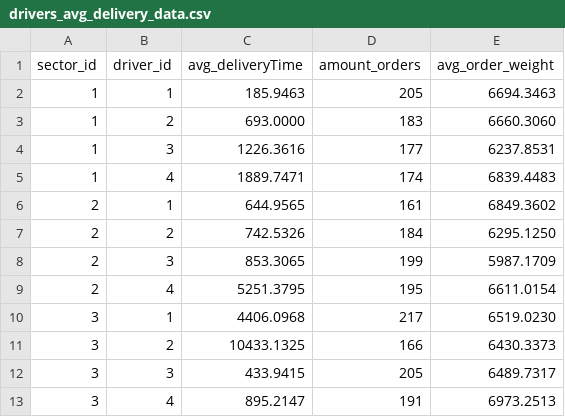
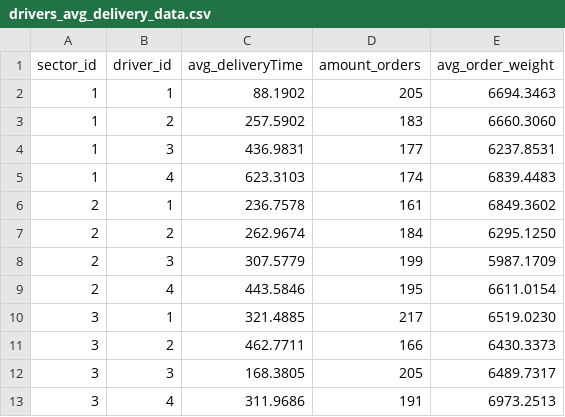
Before and after one commit to VenetianDevil/OCADO, a CSV file: drivers_avg_delivery_data.csv, drawn as a sheet.

Commit message:
task2 data fixes

```diff
--- a/drivers_avg_delivery_data.csv
+++ b/drivers_avg_delivery_data.csv
@@ -1,13 +1,13 @@
 sector_id,driver_id,avg_deliveryTime,amount_orders,avg_order_weight
-1,1,185.9463,205,6694.3463
-1,2,693.0000,183,6660.3060
-1,3,1226.3616,177,6237.8531
-1,4,1889.7471,174,6839.4483
-2,1,644.9565,161,6849.3602
-2,2,742.5326,184,6295.1250
-2,3,853.3065,199,5987.1709
-2,4,5251.3795,195,6611.0154
-3,1,4406.0968,217,6519.0230
-3,2,10433.1325,166,6430.3373
-3,3,433.9415,205,6489.7317
-3,4,895.2147,191,6973.2513
+1,1,88.1902,205,6694.3463
+1,2,257.5902,183,6660.3060
+1,3,436.9831,177,6237.8531
+1,4,623.3103,174,6839.4483
+2,1,236.7578,161,6849.3602
+2,2,262.9674,184,6295.1250
+2,3,307.5779,199,5987.1709
+2,4,443.5846,195,6611.0154
+3,1,321.4885,217,6519.0230
+3,2,462.7711,166,6430.3373
+3,3,168.3805,205,6489.7317
+3,4,311.9686,191,6973.2513
```
Also changed, not shown: 4 other files.
